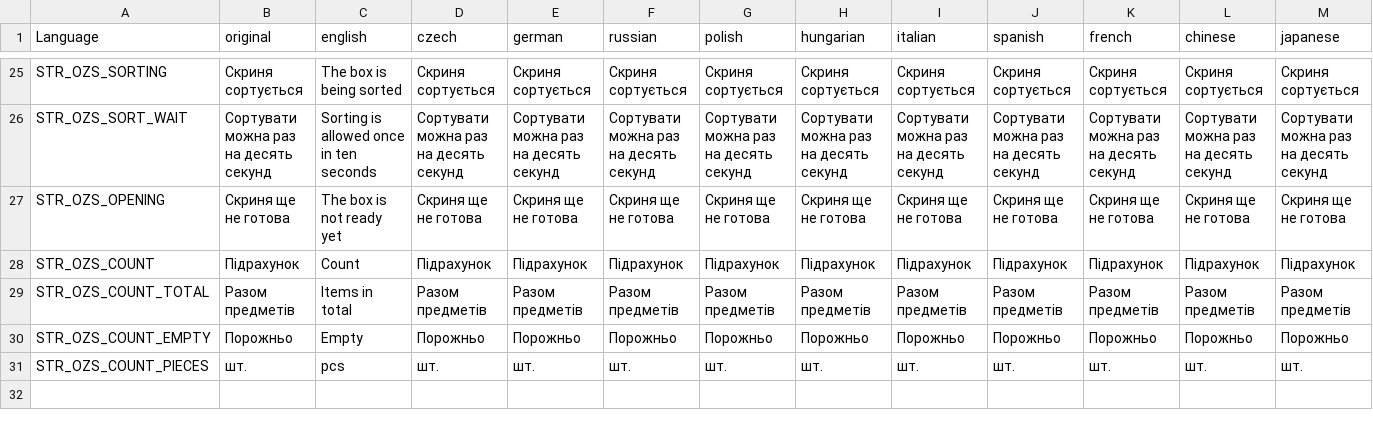
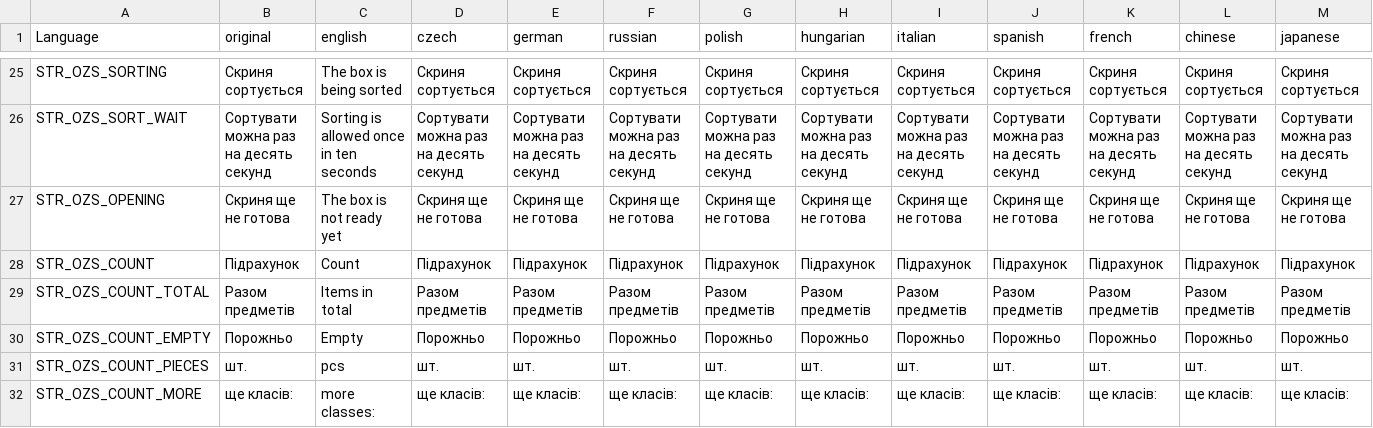
Before and after one commit to OpenZone-DayZ/openzone-storage, a CSV file: OpenZone_Storage/stringtable.csv, drawn as a sheet; only a part is shown, gaps mark what is left out; rows hold the shown columns only; the diff names each change by its address in the sheet, - before the commit and + after, or states it on an @@ line.

```diff
--- a/OpenZone_Storage/stringtable.csv
+++ b/OpenZone_Storage/stringtable.csv
+row 32: STR_OZS_COUNT_MORE | ще класів: | more classes: | ще класів: | ще класів: | ще класів: | ще класів: | ще класів: | ще класів: | ще класів: | ще класів: | ще класів: | ще класів:
```
Also changed, not shown: 4 other files.
